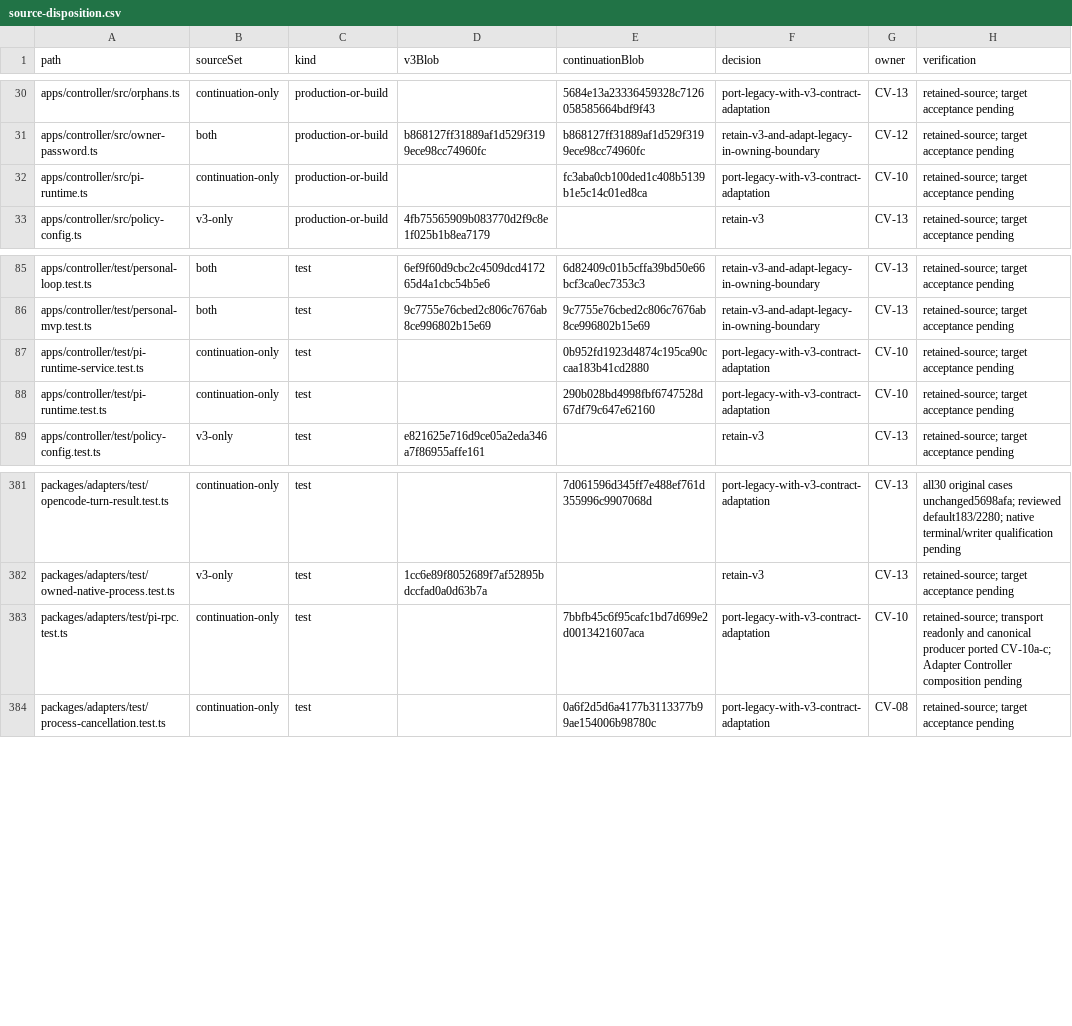
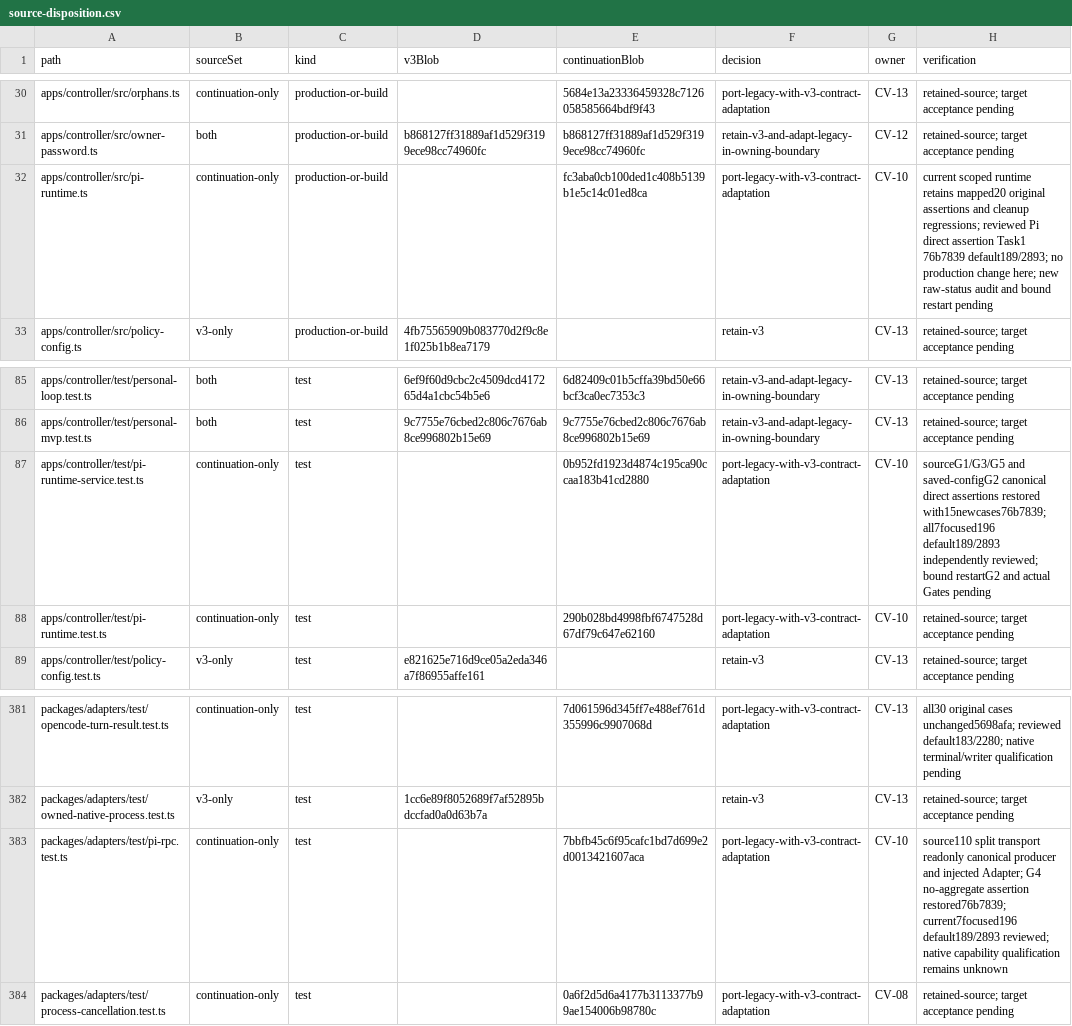
Before and after one commit to Arragon/Dispatcher, a CSV file: docs/evidence/convergence/source-disposition.csv, drawn as a sheet; only a part is shown, gaps mark what is left out.

Commit message:
docs(convergence): record reviewed Pi source assertions

```diff
--- a/docs/evidence/convergence/source-disposition.csv
+++ b/docs/evidence/convergence/source-disposition.csv
@@ -31,3 +31,3 @@ apps/controller/src/orphans.ts,continuation-only,production-or-build,,5684e13a23
 apps/controller/src/owner-password.ts,both,production-or-build,b868127ff31889af1d529f3199ece98cc74960fc,b868127ff31889af1d529f3199ece98cc74960fc,retain-v3-and-adapt-legacy-in-owning-boundary,CV-12,retained-source; target acceptance pending
-apps/controller/src/pi-runtime.ts,continuation-only,production-or-build,,fc3aba0cb100ded1c408b5139b1e5c14c01ed8ca,port-legacy-with-v3-contract-adaptation,CV-10,retained-source; target acceptance pending
+apps/controller/src/pi-runtime.ts,continuation-only,production-or-build,,fc3aba0cb100ded1c408b5139b1e5c14c01ed8ca,port-legacy-with-v3-contract-adaptation,CV-10,current scoped runtime retains mapped20 original assertions and cleanup regressions; reviewed Pi direct assertion Task1 76b7839 default189/2893; no production change here; new raw-status audit and bound restart pending
 apps/controller/src/policy-config.ts,v3-only,production-or-build,4fb75565909b083770d2f9c8e1f025b1b8ea7179,,retain-v3,CV-13,retained-source; target acceptance pending
@@ -86,3 +86,3 @@ apps/controller/test/personal-loop.test.ts,both,test,6ef9f60d9cbc2c4509dcd417265
 apps/controller/test/personal-mvp.test.ts,both,test,9c7755e76cbed2c806c7676ab8ce996802b15e69,9c7755e76cbed2c806c7676ab8ce996802b15e69,retain-v3-and-adapt-legacy-in-owning-boundary,CV-13,retained-source; target acceptance pending
-apps/controller/test/pi-runtime-service.test.ts,continuation-only,test,,0b952fd1923d4874c195ca90ccaa183b41cd2880,port-legacy-with-v3-contract-adaptation,CV-10,retained-source; target acceptance pending
+apps/controller/test/pi-runtime-service.test.ts,continuation-only,test,,0b952fd1923d4874c195ca90ccaa183b41cd2880,port-legacy-with-v3-contract-adaptation,CV-10,sourceG1/G3/G5 and saved-configG2 canonical direct assertions restored with15newcases76b7839; all7focused196 default189/2893 independently reviewed; bound restartG2 and actual Gates pending
 apps/controller/test/pi-runtime.test.ts,continuation-only,test,,290b028bd4998fbf6747528d67df79c647e62160,port-legacy-with-v3-contract-adaptation,CV-10,retained-source; target acceptance pending
@@ -382,3 +382,3 @@ packages/adapters/test/opencode-turn-result.test.ts,continuation-only,test,,7d06
 packages/adapters/test/owned-native-process.test.ts,v3-only,test,1cc6e89f8052689f7af52895bdccfad0a0d63b7a,,retain-v3,CV-13,retained-source; target acceptance pending
-packages/adapters/test/pi-rpc.test.ts,continuation-only,test,,7bbfb45c6f95cafc1bd7d699e2d0013421607aca,port-legacy-with-v3-contract-adaptation,CV-10,retained-source; transport readonly and canonical producer ported CV-10a-c; Adapter Controller composition pending
+packages/adapters/test/pi-rpc.test.ts,continuation-only,test,,7bbfb45c6f95cafc1bd7d699e2d0013421607aca,port-legacy-with-v3-contract-adaptation,CV-10,source110 split transport readonly canonical producer and injected Adapter; G4 no-aggregate assertion restored76b7839; current7focused196 default189/2893 reviewed; native capability qualification remains unknown
 packages/adapters/test/process-cancellation.test.ts,continuation-only,test,,0a6f2d5d6a4177b3113377b99ae154006b98780c,port-legacy-with-v3-contract-adaptation,CV-08,retained-source; target acceptance pending
```
Also changed, not shown: 4 other files.
